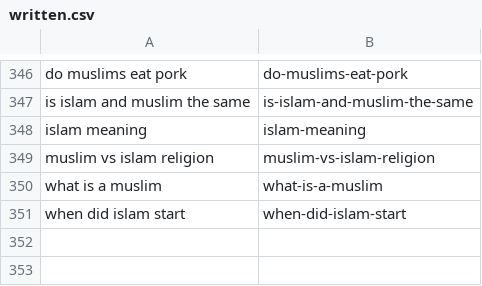
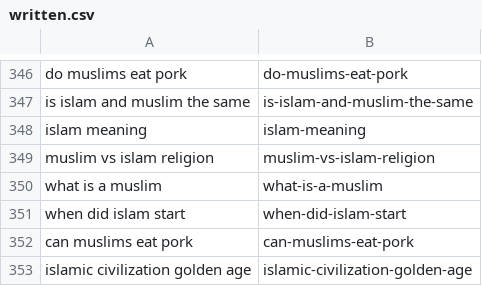
Before and after one commit to charliesheep7/dearpup_website, a CSV file: .claude/skills/deenup-blog-writer/written.csv, drawn as a sheet; only a part is shown, gaps mark what is left out; the diff names each change by its address in the sheet, - before the commit and + after, or states it on an @@ line.

```diff
--- a/.claude/skills/deenup-blog-writer/written.csv
+++ b/.claude/skills/deenup-blog-writer/written.csv
+row 352: can muslims eat pork | can-muslims-eat-pork
+row 353: islamic civilization golden age | islamic-civilization-golden-age
```
Also changed, not shown: 2 other files.
